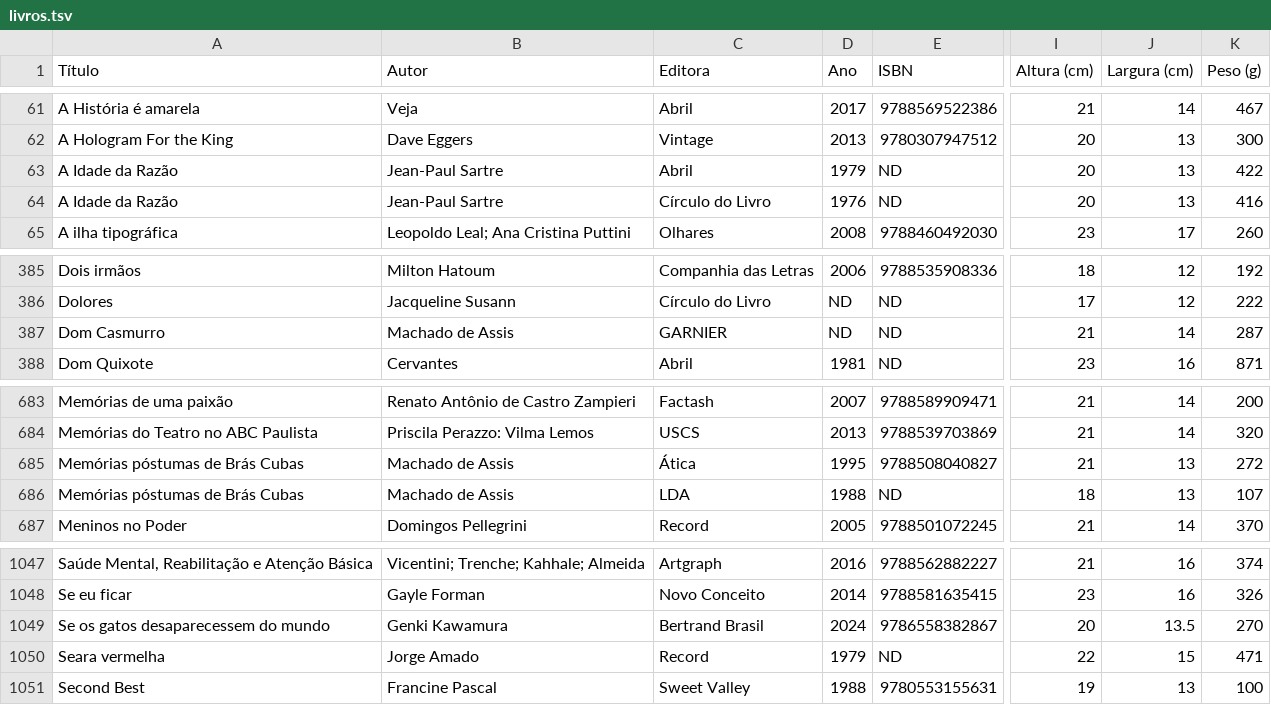
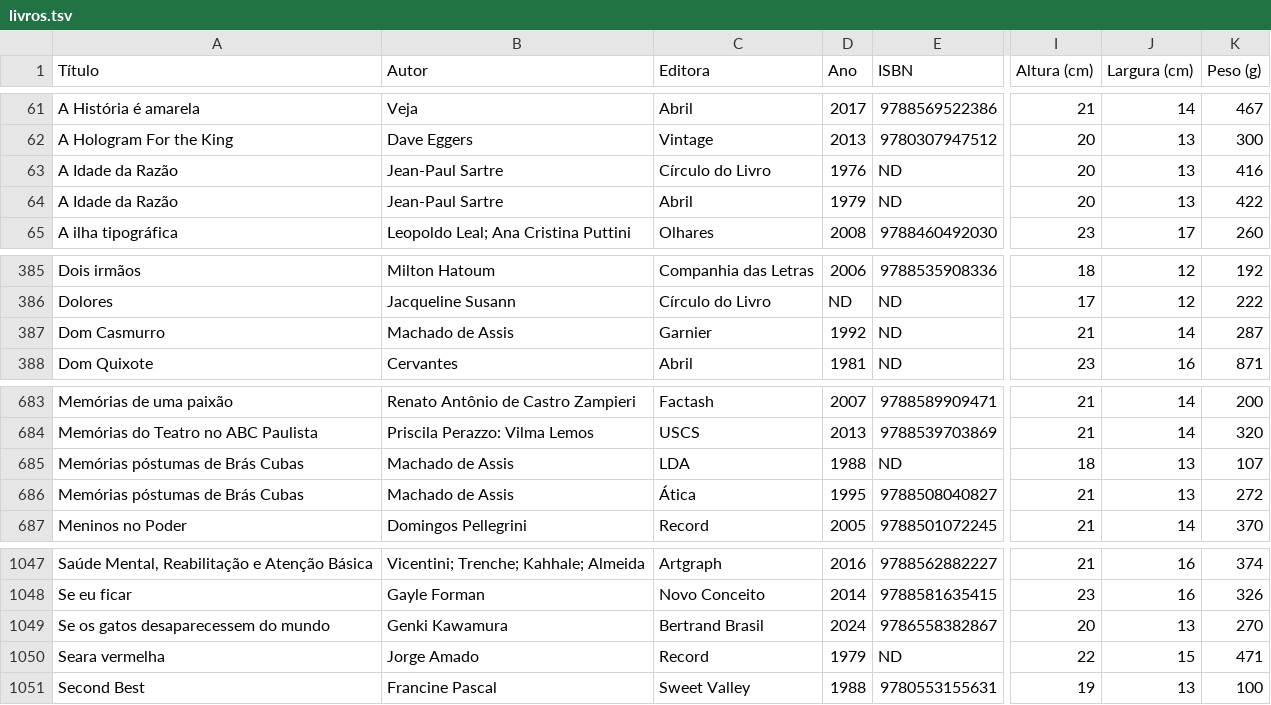
Before and after one commit to andguerreiro/sebomenostelas, a TSV file: acervo/livros.tsv, drawn as a sheet; only a part is shown, gaps mark what is left out; the diff names each change by its address in the sheet, - before the commit and + after, or states it on an @@ line.

Commit message:
Add files via upload

```diff
--- a/acervo/livros.tsv
+++ b/acervo/livros.tsv
@@ row 64 moved to row 63: A Idade da Razão @@
-C387 (Editora): GARNIER
+C387 (Editora): Garnier
-D387 (Ano): ND
+D387 (Ano): 1992
@@ row 686 moved to row 685: Memórias póstumas de Brás Cubas @@
-J1049 (Largura (cm)): 13.5
+J1049 (Largura (cm)): 13
```
